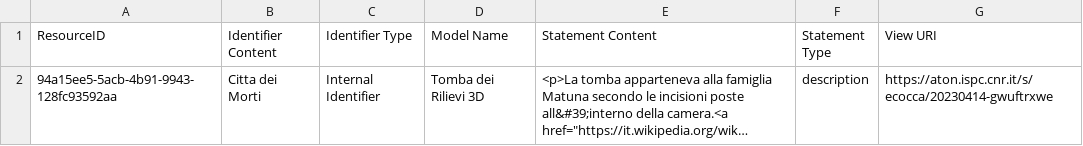
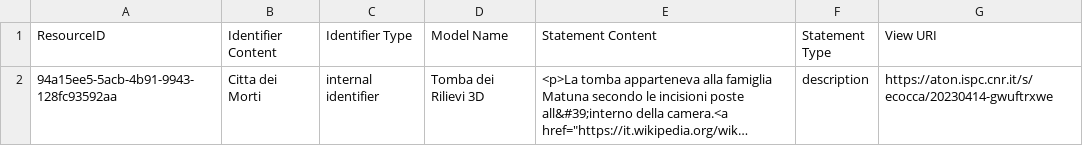
Before and after one commit to GerAng1/the-dataspace-project-v6, a CSV file: 2023-11-13-marmora/business_data/Aton_3D_Model_2023-11-13.csv, drawn as a sheet; long unchanged cells end in …; the diff names each change by its address in the sheet, - before the commit and + after, or states it on an @@ line.

```diff
--- a/2023-11-13-marmora/business_data/Aton_3D_Model_2023-11-13.csv
+++ b/2023-11-13-marmora/business_data/Aton_3D_Model_2023-11-13.csv
-C2 (Identifier Type): Internal Identifier
+C2 (Identifier Type): internal identifier
```
Also changed, not shown: 2023-11-13-marmora/business_data/Characterization_Analysis_MP_2023-11-13.csv, 2023-11-13-marmora/business_data/Collection_or_Set_2023-11-13.csv, 6 other files.
